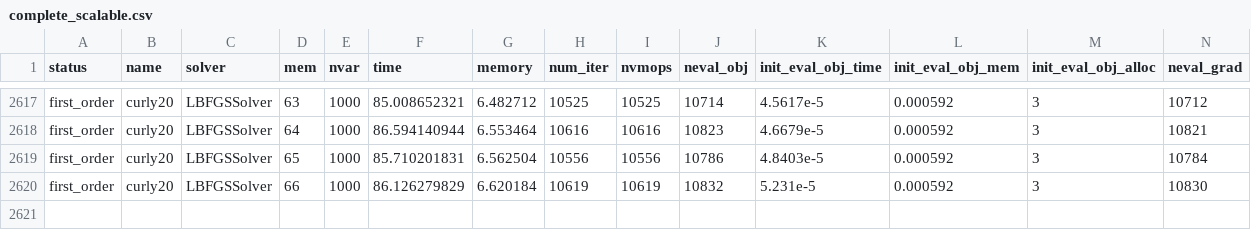
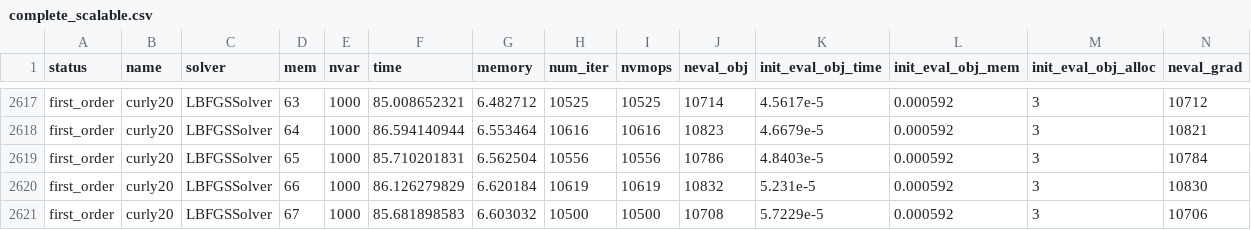
Before and after one commit to nishanmudalige/OptimizationParameterTuning, a CSV file: Julia Notebook/results/complete_scalable.csv, drawn as a sheet; only a part is shown, gaps mark what is left out; rows hold the shown columns only; the diff names each change by its address in the sheet, - before the commit and + after, or states it on an @@ line.

```diff
--- a/Julia Notebook/results/complete_scalable.csv
+++ b/Julia Notebook/results/complete_scalable.csv
+row 2621: first_order | curly20 | LBFGSSolver | 67 | 1000 | 85.681898583 | 6.603032 | 10500 | 10500 | 10708 | 5.7229e-5 | 0.000592 | 3 | 10706
```
Also changed, not shown: 5 other files.
